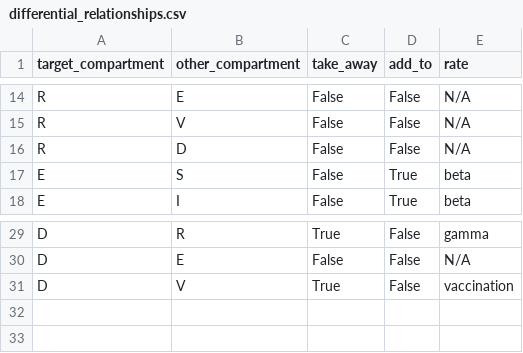
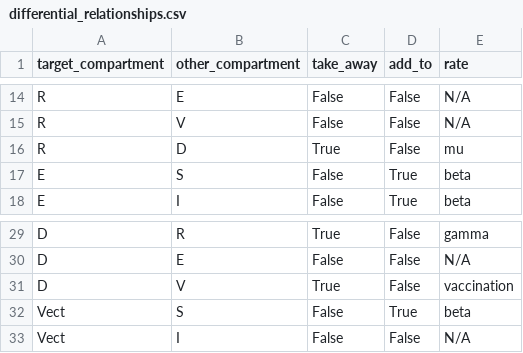
Before and after one commit to MaddyKapfhammer/VIRALL, a CSV file: virall_dsl/differential_relationships.csv, drawn as a sheet; only a part is shown, gaps mark what is left out.

```diff
--- a/virall_dsl/differential_relationships.csv
+++ b/virall_dsl/differential_relationships.csv
@@ -15,3 +15,3 @@ R,E,False,False,N/A
 R,V,False,False,N/A
-R,D,False,False,N/A
+R,D,True,False,mu
 E,S,False,True,beta
@@ -31 +31,3 @@ D,E,False,False,N/A
 D,V,True,False,vaccination
+Vect,S,False,True,beta
+Vect,I,False,False,N/A
```
Also changed, not shown: 6 other files.
